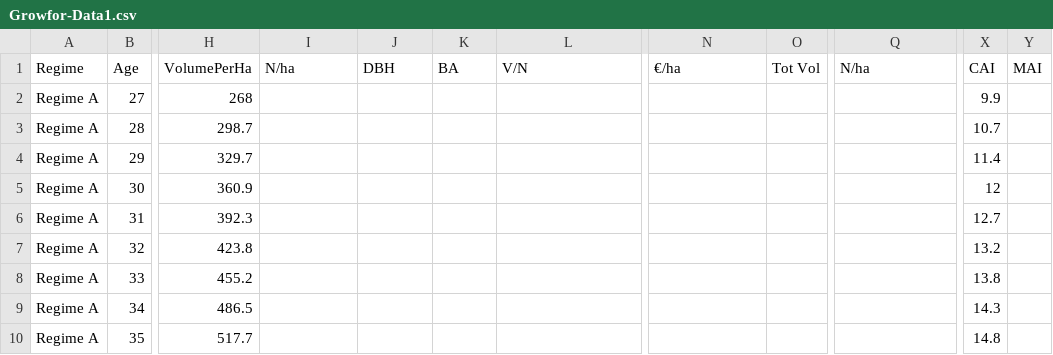
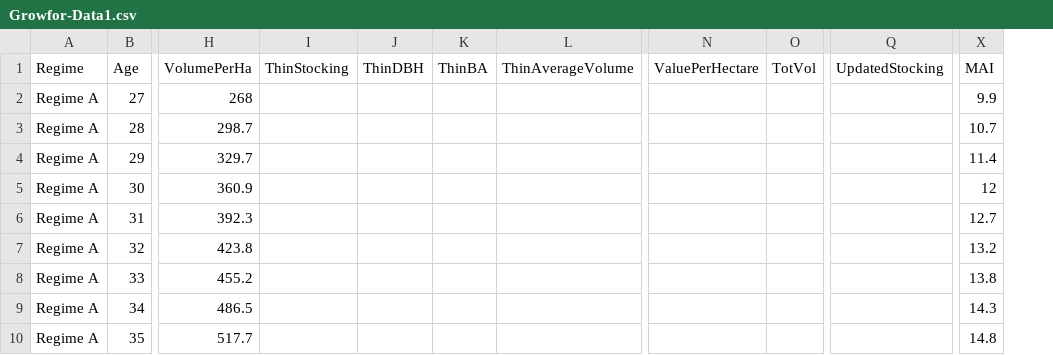
Before and after one commit to ForestryAnalytics/GrowforDataSets, a CSV file: Growfor-Data1.csv, drawn as a sheet; only a part is shown, gaps mark what is left out; removed rows and columns are numbered as before the commit, all else as after; the diff names each change by its address in the sheet, - before the commit and + after, or states it on an @@ line.

Commit message:
Update Growfor-Data1.csv

```diff
--- a/Growfor-Data1.csv
+++ b/Growfor-Data1.csv
-column O (Tot Vol), empty
+column O (TotVol), empty
-column Y (MAI), empty
-I1: N/ha
+I1: ThinStocking
-J1: DBH
+J1: ThinDBH
-K1: BA
+K1: ThinBA
-L1: V/N
+L1: ThinAverageVolume
-N1: €/ha
+N1: ValuePerHectare
-Q1: N/ha
+Q1: UpdatedStocking
-X1: CAI
+X1: MAI
```
